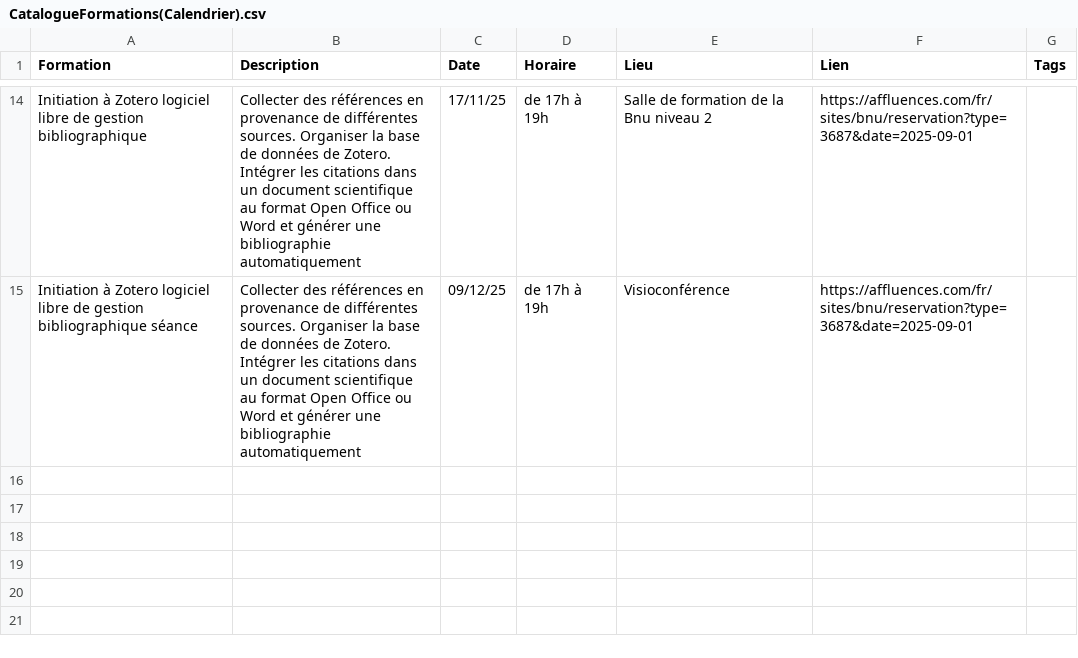
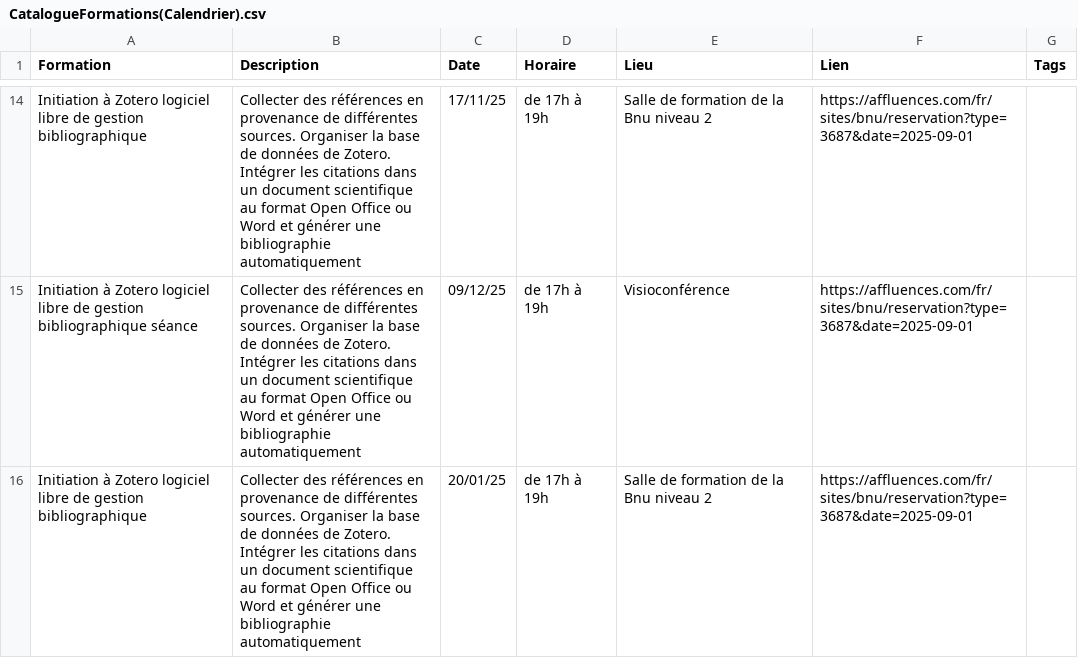
Before and after one commit to lab-bnu/calendrier-formations-bnu, a CSV file: data/CatalogueFormations(Calendrier).csv, drawn as a sheet; only a part is shown, gaps mark what is left out.

Commit message:
Update CatalogueFormations(Calendrier).csv

```diff
--- a/data/CatalogueFormations(Calendrier).csv
+++ b/data/CatalogueFormations(Calendrier).csv
@@ -15 +15,2 @@ Formation,Description,Date,Horaire,Lieu,Lien,Tags
 "Initiation à Zotero logiciel libre de gestion bibliographique séance","Collecter des références en provenance de différentes sources. Organiser la base de données de Zotero. Intégrer les citations dans un document scientifique au format Open Office ou Word et générer une bibliographie automatiquement","09/12/25","de 17h à 19h","Visioconférence","https://affluences.com/fr/sites/bnu/reservation?type=3687&date=2025-09-01"
+"Initiation à Zotero logiciel libre de gestion bibliographique","Collecter des références en provenance de différentes sources. Organiser la base de données de Zotero. Intégrer les citations dans un document scientifique au format Open Office ou Word et générer une bibliographie automatiquement","20/01/25","de 17h à 19h","Salle de formation de la Bnu niveau 2","https://affluences.com/fr/sites/bnu/reservation?type=3687&date=2025-09-01"
```
